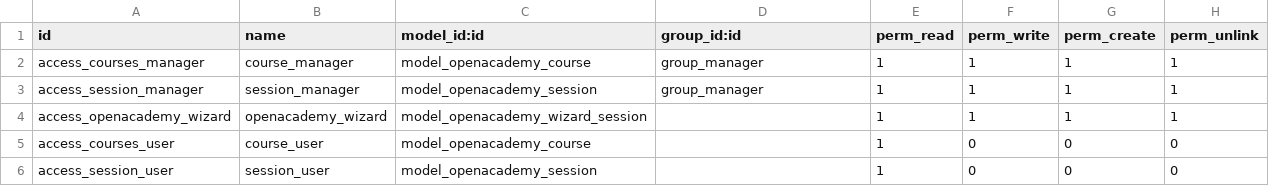
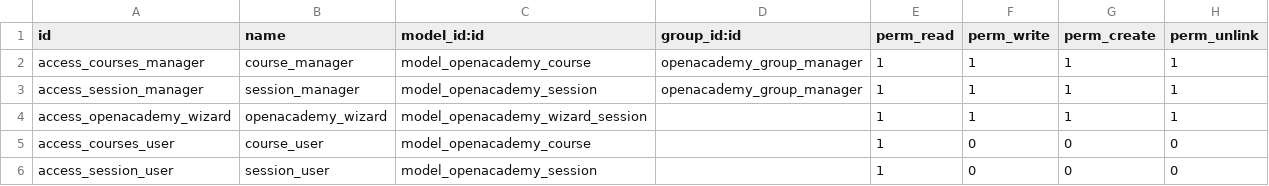
Before and after one commit to alexsvlight/OpenAcademy, a CSV file: openacademy/security/ir.model.access.csv, drawn as a sheet.

```diff
--- a/openacademy/security/ir.model.access.csv
+++ b/openacademy/security/ir.model.access.csv
@@ -1,4 +1,4 @@
 id,name,model_id:id,group_id:id,perm_read,perm_write,perm_create,perm_unlink
-access_courses_manager,course_manager,model_openacademy_course,group_manager,1,1,1,1
-access_session_manager,session_manager,model_openacademy_session,group_manager,1,1,1,1
+access_courses_manager,course_manager,model_openacademy_course,openacademy_group_manager,1,1,1,1
+access_session_manager,session_manager,model_openacademy_session,openacademy_group_manager,1,1,1,1
 access_openacademy_wizard,openacademy_wizard,model_openacademy_wizard_session,,1,1,1,1
```
Also changed, not shown: 16 other files.
